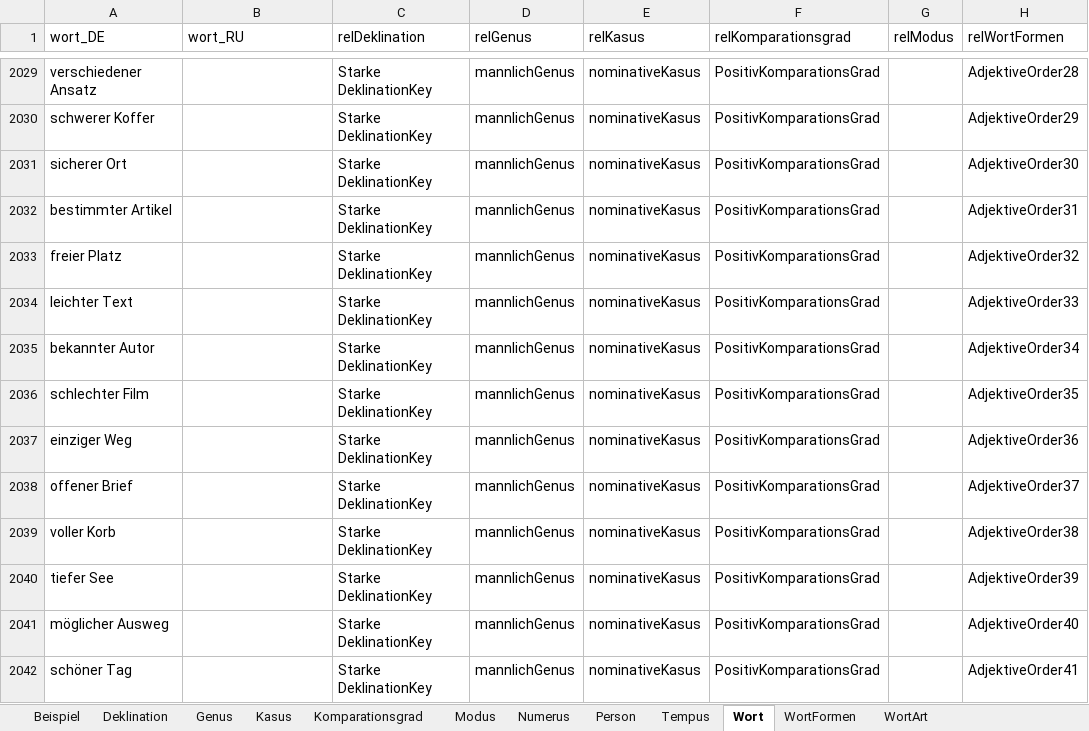
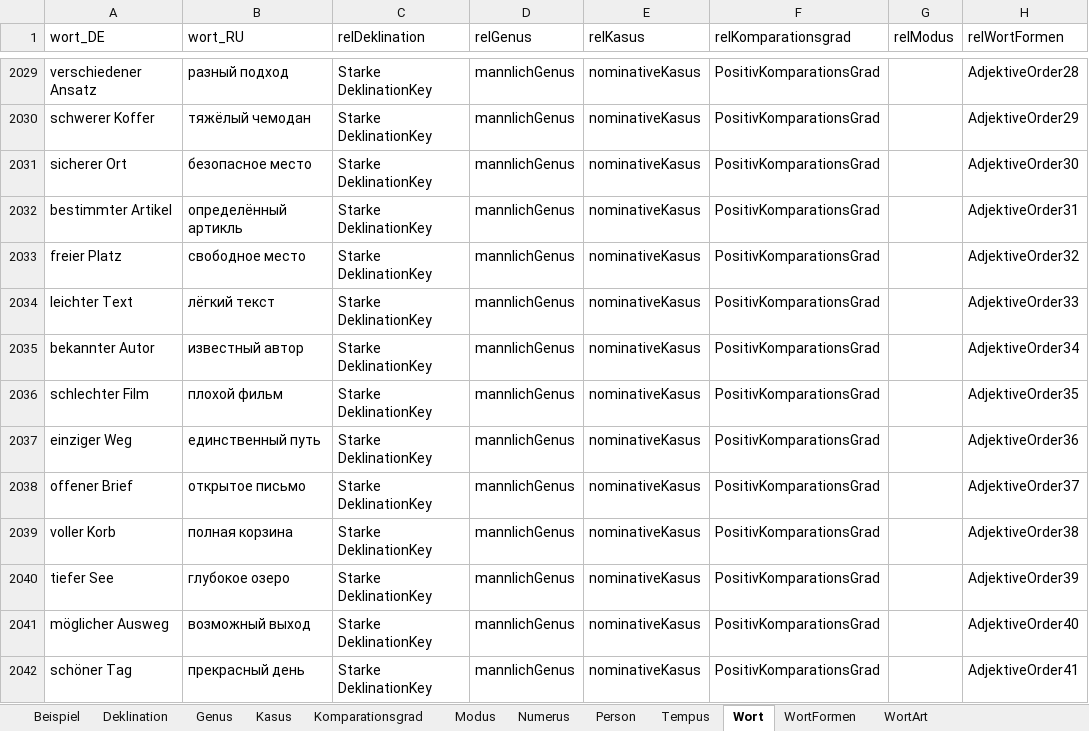
Before and after one commit to AdvancedResearches/AutoLehrer, an Excel workbook: Presets preparation/Presets-RU.xlsx, sheet Wort, drawn as a sheet; only a part is shown, gaps mark what is left out; values as stored, in another font and other column widths than the file's, no borders; table styles not drawn; the diff covers the shown part only; the diff names each change by its address in the sheet, - before the commit and + after, or states it on an @@ line.

```diff
--- a/Presets preparation/Presets-RU.xlsx (sheet Wort)
+++ b/Presets preparation/Presets-RU.xlsx (sheet Wort)
-B2029 (wort_RU): (empty)
+B2029 (wort_RU): разный подход
-B2030 (wort_RU): (empty)
+B2030 (wort_RU): тяжёлый чемодан
-B2031 (wort_RU): (empty)
+B2031 (wort_RU): безопасное место
-B2032 (wort_RU): (empty)
+B2032 (wort_RU): определённый артикль
-B2033 (wort_RU): (empty)
+B2033 (wort_RU): свободное место
-B2034 (wort_RU): (empty)
+B2034 (wort_RU): лёгкий текст
-B2035 (wort_RU): (empty)
+B2035 (wort_RU): известный автор
-B2036 (wort_RU): (empty)
+B2036 (wort_RU): плохой фильм
-B2037 (wort_RU): (empty)
+B2037 (wort_RU): единственный путь
-B2038 (wort_RU): (empty)
+B2038 (wort_RU): открытое письмо
-B2039 (wort_RU): (empty)
+B2039 (wort_RU): полная корзина
-B2040 (wort_RU): (empty)
+B2040 (wort_RU): глубокое озеро
-B2041 (wort_RU): (empty)
+B2041 (wort_RU): возможный выход
-B2042 (wort_RU): (empty)
+B2042 (wort_RU): прекрасный день
```
Also changed, not shown: 486 edited cells elsewhere in this sheet, 4 other files.
